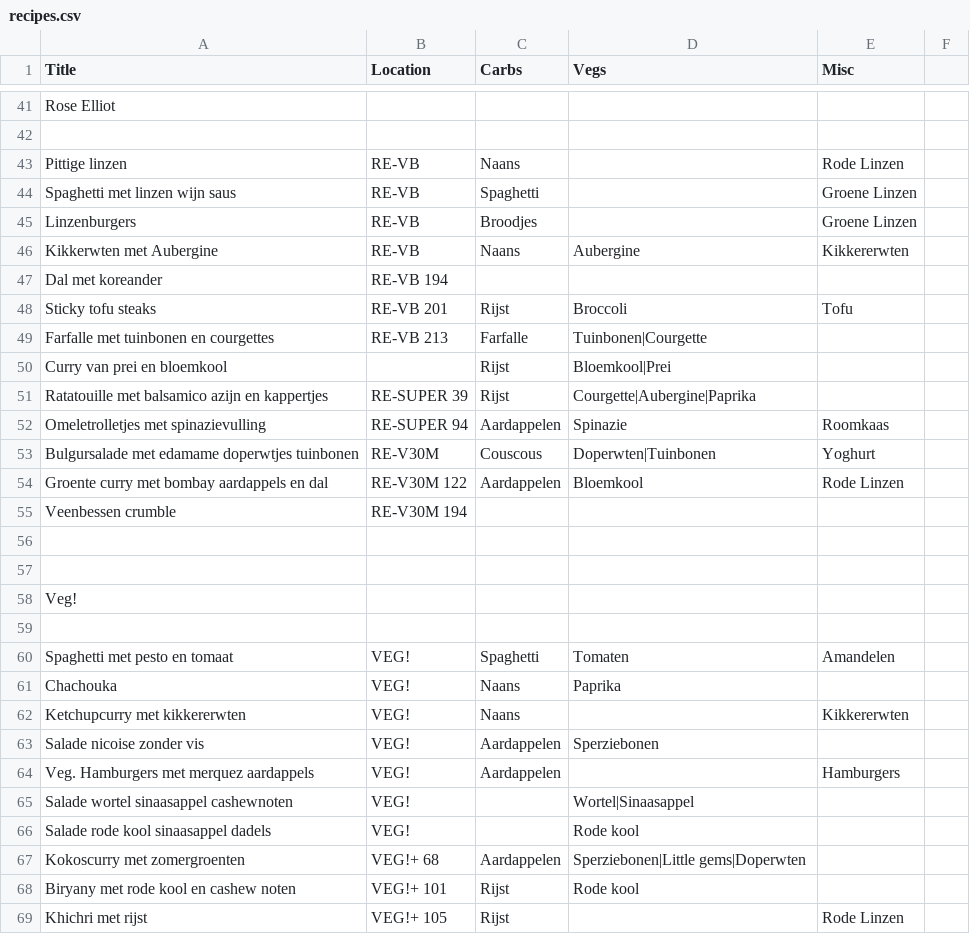
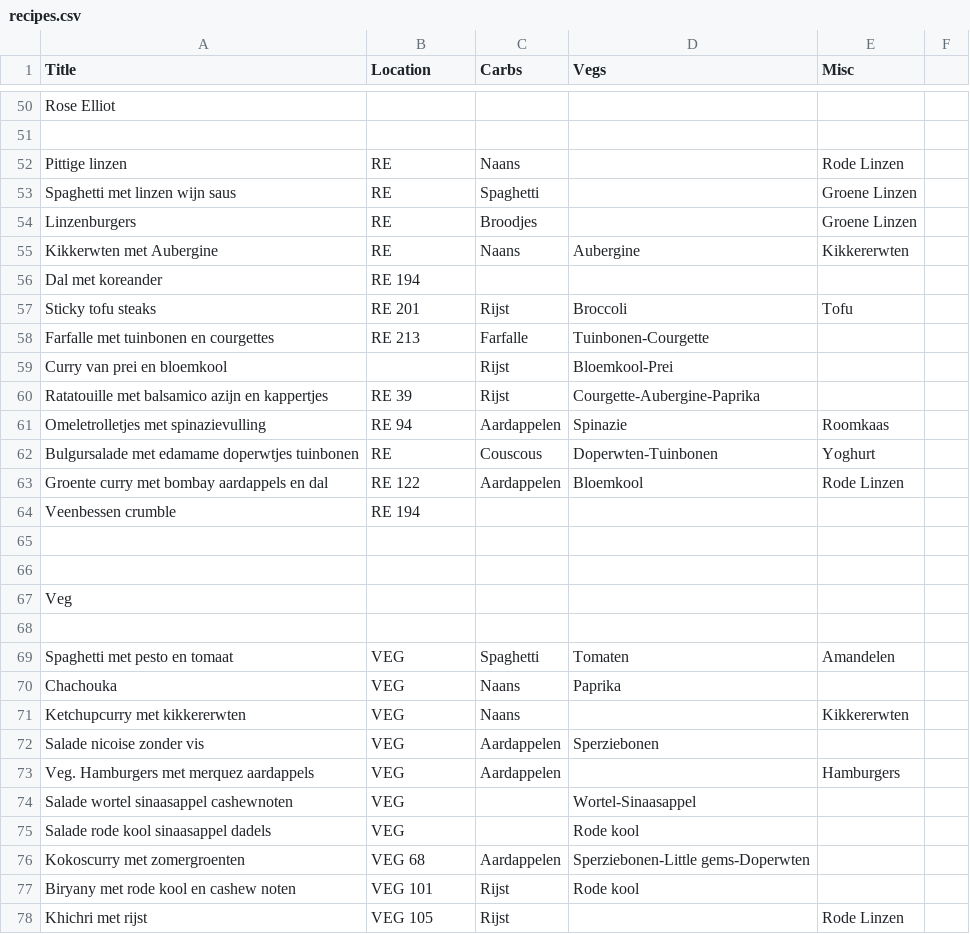
Before and after one commit to pieter-van-prooijen/recipe-picker, a CSV file: resources/public/data/recipes.csv, drawn as a sheet; only a part is shown, gaps mark what is left out; the diff covers the shown part only.

```diff
--- a/resources/public/data/recipes.csv
+++ b/resources/public/data/recipes.csv
@@ -43,13 +52,13 @@ Rose Elliot ,,,,
-Pittige linzen,RE-VB,Naans,,Rode Linzen
-Spaghetti met linzen wijn saus,RE-VB,Spaghetti,,Groene Linzen
-Linzenburgers,RE-VB,Broodjes,,Groene Linzen
-Kikkerwten met Aubergine,RE-VB,Naans,Aubergine,Kikkererwten
-Dal met koreander,RE-VB 194,,,
-Sticky tofu steaks,RE-VB 201,Rijst,Broccoli,Tofu
-Farfalle met tuinbonen en courgettes,RE-VB 213,Farfalle,Tuinbonen|Courgette,
-Curry van prei en bloemkool,,Rijst,Bloemkool|Prei,
-Ratatouille met balsamico azijn en kappertjes,RE-SUPER 39,Rijst,Courgette|Aubergine|Paprika,
-Omeletrolletjes met spinazievulling,RE-SUPER 94,Aardappelen,Spinazie,Roomkaas
-Bulgursalade met edamame doperwtjes tuinbonen,RE-V30M,Couscous,Doperwten|Tuinbonen,Yoghurt
-Groente curry met bombay aardappels en dal,RE-V30M 122,Aardappelen,Bloemkool,Rode Linzen
-Veenbessen crumble,RE-V30M 194,,,
+Pittige linzen,RE,Naans,,Rode Linzen,
+Spaghetti met linzen wijn saus,RE,Spaghetti,,Groene Linzen,
+Linzenburgers,RE,Broodjes,,Groene Linzen,
+Kikkerwten met Aubergine,RE,Naans,Aubergine,Kikkererwten,
+Dal met koreander,RE 194,,,,
+Sticky tofu steaks,RE 201,Rijst,Broccoli,Tofu,
+Farfalle met tuinbonen en courgettes,RE 213,Farfalle,Tuinbonen-Courgette,,
+Curry van prei en bloemkool,,Rijst,Bloemkool-Prei,,
+Ratatouille met balsamico azijn en kappertjes,RE 39,Rijst,Courgette-Aubergine-Paprika,,
+Omeletrolletjes met spinazievulling,RE 94,Aardappelen,Spinazie,Roomkaas,
+Bulgursalade met edamame doperwtjes tuinbonen,RE,Couscous,Doperwten-Tuinbonen,Yoghurt,
+Groente curry met bombay aardappels en dal,RE 122,Aardappelen,Bloemkool,Rode Linzen,
+Veenbessen crumble,RE 194,,,,
@@ -58 +67 @@ Veenbessen crumble,RE-V30M 194,,,
-Veg!,,,,
+Veg,,,,,
@@ -60,10 +69,10 @@ Veg!,,,,
-Spaghetti met pesto en tomaat,VEG!,Spaghetti,Tomaten,Amandelen
-Chachouka,VEG!,Naans,Paprika,
-Ketchupcurry met kikkererwten,VEG!,Naans,,Kikkererwten
-Salade nicoise zonder vis,VEG!,Aardappelen,Sperziebonen,
-Veg. Hamburgers met merquez aardappels,VEG!,Aardappelen,,Hamburgers
-Salade wortel sinaasappel cashewnoten,VEG!,,Wortel|Sinaasappel,
-Salade rode kool sinaasappel dadels,VEG!,,Rode kool,
-Kokoscurry met zomergroenten,VEG!+ 68,Aardappelen,Sperziebonen|Little gems|Doperwten,
-Biryany met rode kool en cashew noten,VEG!+ 101,Rijst,Rode kool,
-Khichri met rijst,VEG!+ 105,Rijst,,Rode Linzen
+Spaghetti met pesto en tomaat,VEG,Spaghetti,Tomaten,Amandelen,
+Chachouka,VEG,Naans,Paprika,,
+Ketchupcurry met kikkererwten,VEG,Naans,,Kikkererwten,
+Salade nicoise zonder vis,VEG,Aardappelen,Sperziebonen,,
+Veg. Hamburgers met merquez aardappels,VEG,Aardappelen,,Hamburgers,
+Salade wortel sinaasappel cashewnoten,VEG,,Wortel-Sinaasappel,,
+Salade rode kool sinaasappel dadels,VEG,,Rode kool,,
+Kokoscurry met zomergroenten,VEG 68,Aardappelen,Sperziebonen-Little gems-Doperwten,,
+Biryany met rode kool en cashew noten,VEG 101,Rijst,Rode kool,,
+Khichri met rijst,VEG 105,Rijst,,Rode Linzen,
```
Also changed, not shown: 20 added rows and 9 edited cells elsewhere in this file, 9 other files.
